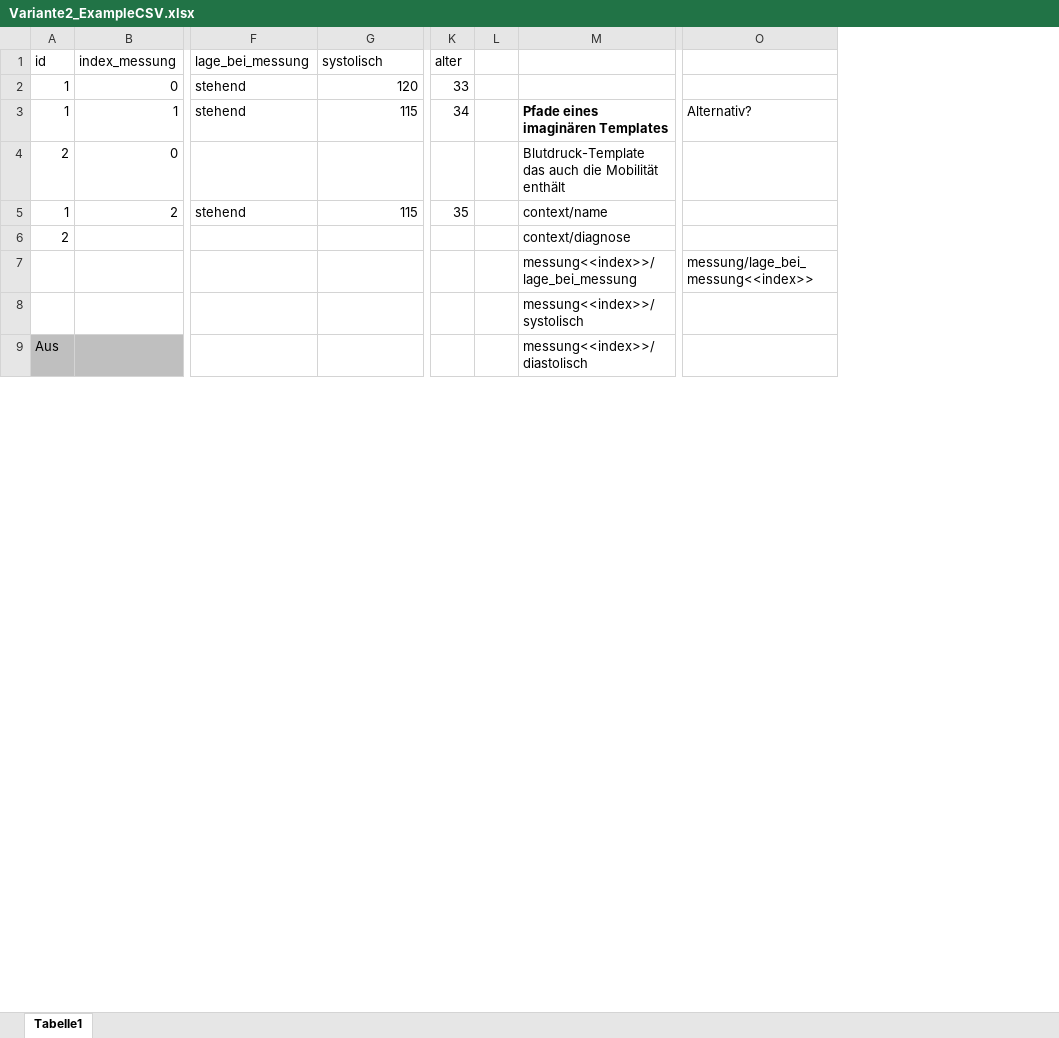
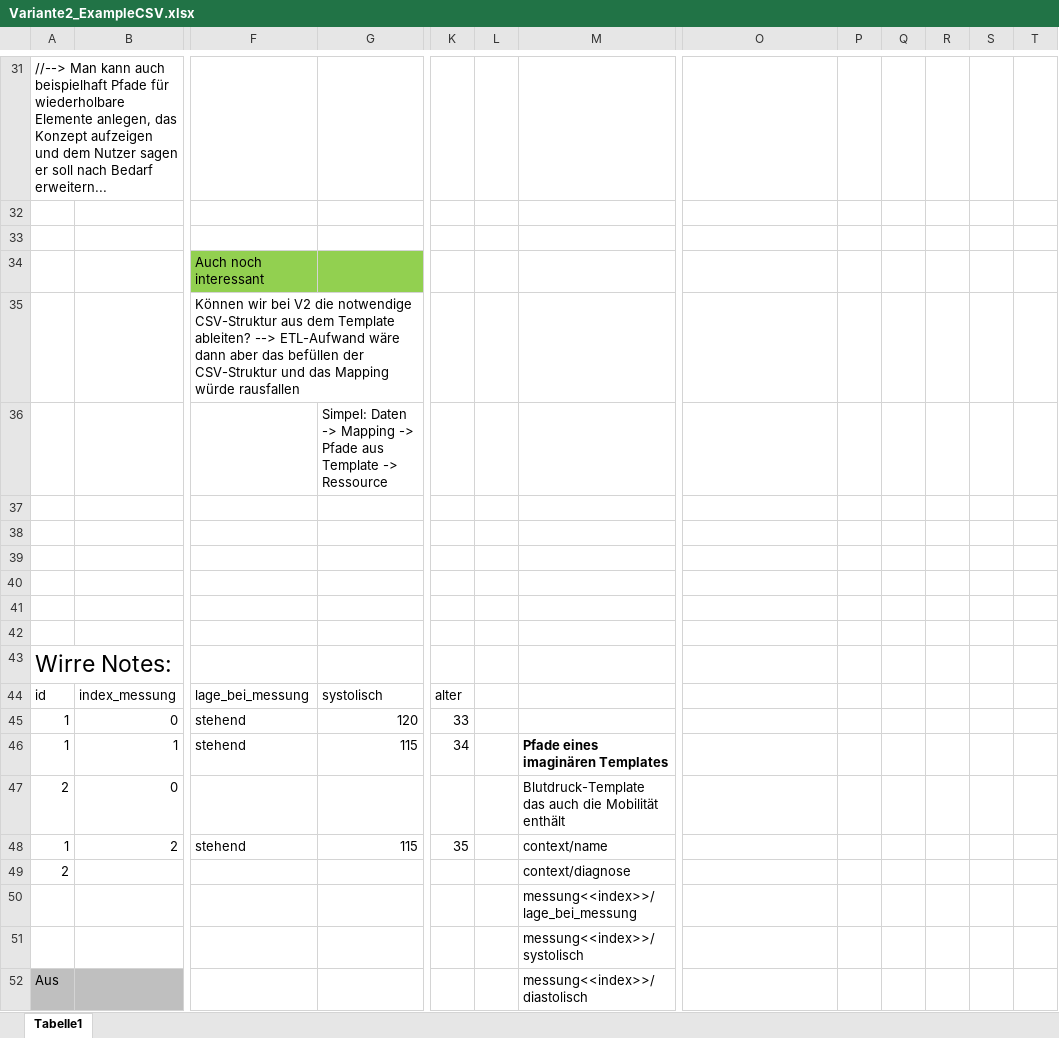
Before and after one commit to zlgesundheit/openEHR_FLAT_Loader, an Excel workbook: 0_NotesAndTesting/Test und Beispiele Indexe/Variante2_ExampleCSV.xlsx, sheet Tabelle1, drawn as a sheet; only a part is shown, gaps mark what is left out; values as stored, in another font and other column widths than the file's, no borders; removed rows and columns are numbered as before the commit, all else as after; rows hold the shown columns only; the diff covers the shown part only; the diff names each change by its address in the sheet, - before the commit and + after, or states it on an @@ line.

Commit message:
Clean overview of solutions for issue 18

```diff
--- a/0_NotesAndTesting/Test und Beispiele Indexe/Variante2_ExampleCSV.xlsx (sheet Tabelle1)
+++ b/0_NotesAndTesting/Test und Beispiele Indexe/Variante2_ExampleCSV.xlsx (sheet Tabelle1)
-column L, empty
+column L, empty
+column P, empty
+column Q, empty
+column R, empty
+column S, empty
+column T, empty
+row 31: //--> Man kann auch beispielhaft Pfade für wiederholbare Elemente anlegen, das Konzept aufzeigen und dem Nutzer sagen er soll nach Bedarf erweitern...
+row 32: (empty)
+row 33: (empty)
+row 34:  |  | Auch noch interessant
+row 35:  |  | Können wir bei V2 die notwendige CSV-Struktur aus dem Template ableiten? --> ETL-Aufwand wäre dann aber das befüllen der CSV-Struktur und das Mapping würde rausfallen
+row 36:  |  |  | Simpel: Daten -> Mapping -> Pfade aus Template -> Ressource
+row 37: (empty)
+row 38: (empty)
+row 39: (empty)
+row 40: (empty)
+row 41: (empty)
+row 42: (empty)
+row 43: Wirre Notes:
-O46: Alternativ?
+O46: (empty)
-O50: messung/lage_bei_messung<<index>>
+O50: (empty)
```
Also changed, not shown: 30 added rows elsewhere in this sheet.
